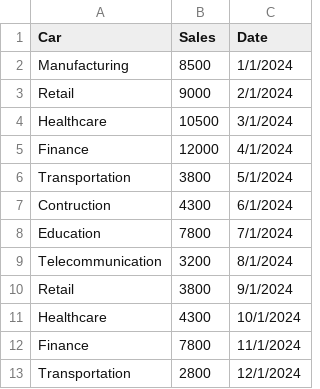
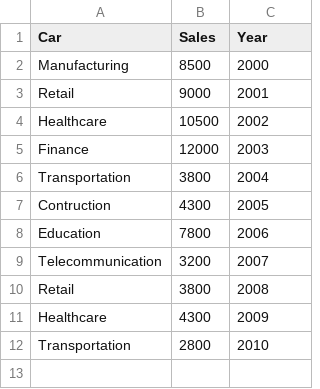
Before and after one commit to Moddiga11/Activity7_Datasets, a CSV file: Area chart.csv, drawn as a sheet.

Commit message:
Add files via upload

```diff
--- a/Area chart.csv
+++ b/Area chart.csv
@@ -1,13 +1,12 @@
-Car,Sales,Date
-Manufacturing,8500,1/1/2024
-Retail,9000,2/1/2024
-Healthcare,10500,3/1/2024
-Finance,12000,4/1/2024
-Transportation,3800,5/1/2024
-Contruction,4300,6/1/2024
-Education ,7800,7/1/2024
-Telecommunication,3200,8/1/2024
-Retail,3800,9/1/2024
-Healthcare,4300,10/1/2024
-Finance,7800,11/1/2024
-Transportation,2800,12/1/2024
+Car,Sales,Year
+Manufacturing,8500,2000
+Retail,9000,2001
+Healthcare,10500,2002
+Finance,12000,2003
+Transportation,3800,2004
+Contruction,4300,2005
+Education ,7800,2006
+Telecommunication,3200,2007
+Retail,3800,2008
+Healthcare,4300,2009
+Transportation,2800,2010
```
